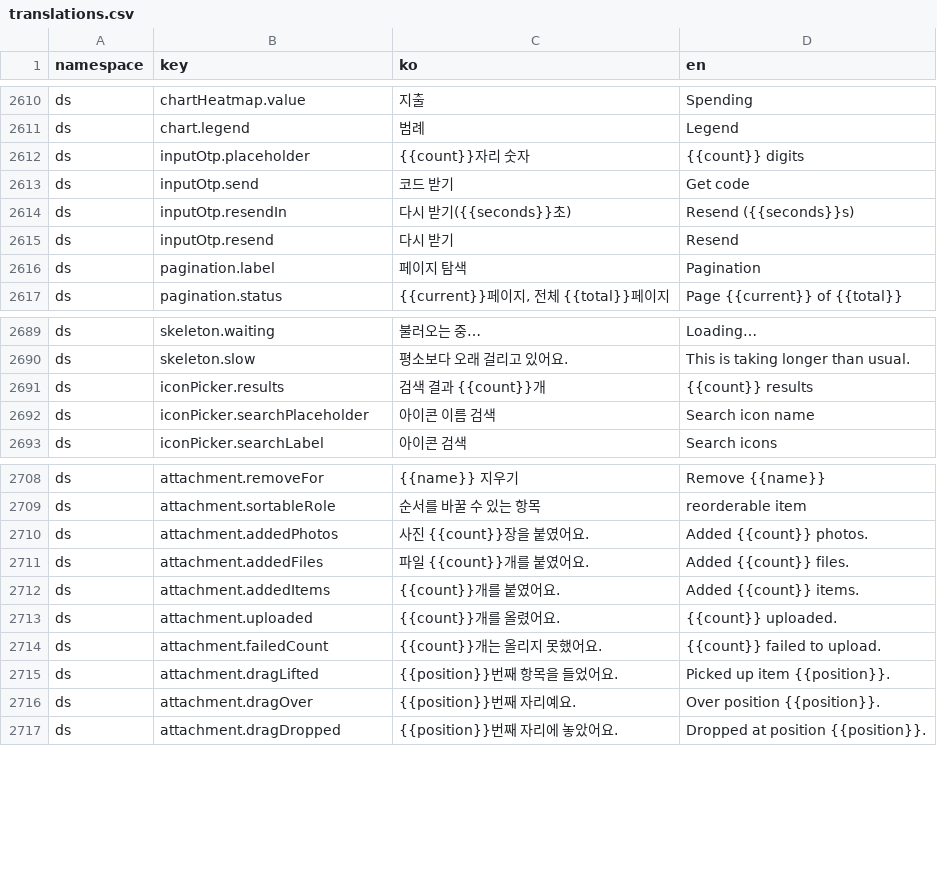
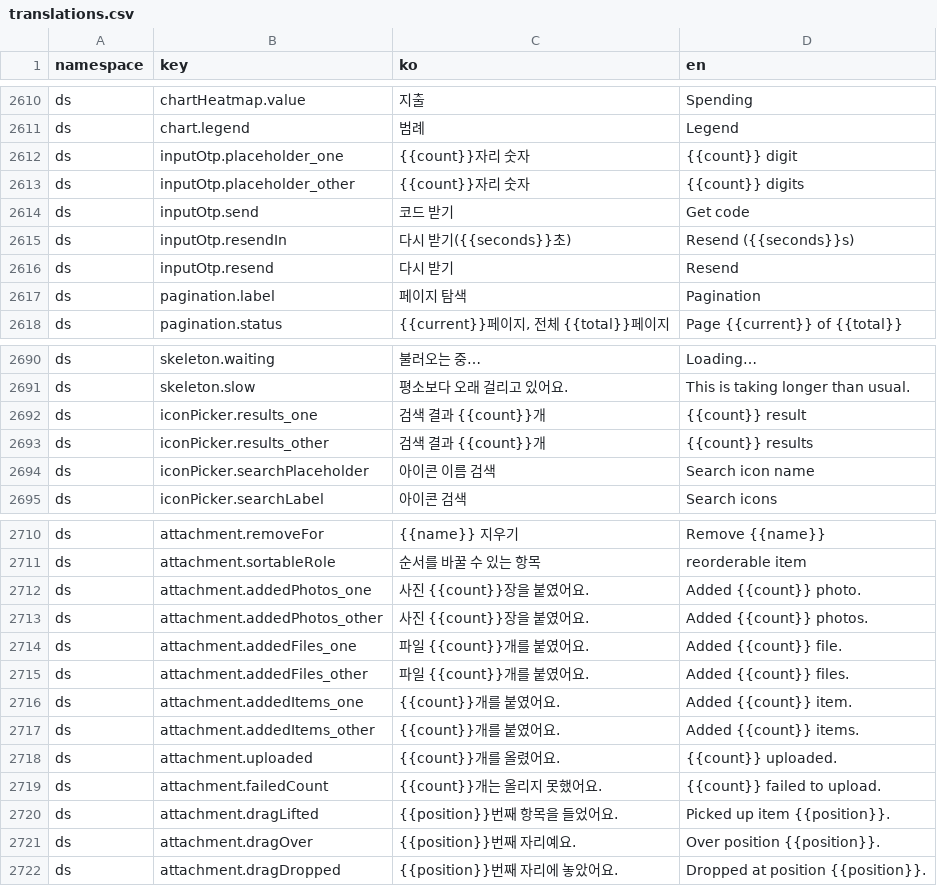
Before and after one commit to lshdainty/groo-damda-front, a CSV file: i18n/translations.csv, drawn as a sheet; only a part is shown, gaps mark what is left out.

```diff
--- a/i18n/translations.csv
+++ b/i18n/translations.csv
@@ -2611,3 +2611,4 @@ ds,chartHeatmap.value,지출,Spending
 ds,chart.legend,범례,Legend
-ds,inputOtp.placeholder,{{count}}자리 숫자,{{count}} digits
+ds,inputOtp.placeholder_one,{{count}}자리 숫자,{{count}} digit
+ds,inputOtp.placeholder_other,{{count}}자리 숫자,{{count}} digits
 ds,inputOtp.send,코드 받기,Get code
@@ -2690,3 +2691,4 @@ ds,skeleton.waiting,불러오는 중…,Loading…
 ds,skeleton.slow,평소보다 오래 걸리고 있어요.,This is taking longer than usual.
-ds,iconPicker.results,검색 결과 {{count}}개,{{count}} results
+ds,iconPicker.results_one,검색 결과 {{count}}개,{{count}} result
+ds,iconPicker.results_other,검색 결과 {{count}}개,{{count}} results
 ds,iconPicker.searchPlaceholder,아이콘 이름 검색,Search icon name
@@ -2709,5 +2711,8 @@ ds,attachment.removeFor,{{name}} 지우기,Remove {{name}}
 ds,attachment.sortableRole,순서를 바꿀 수 있는 항목,reorderable item
-ds,attachment.addedPhotos,사진 {{count}}장을 붙였어요.,Added {{count}} photos.
-ds,attachment.addedFiles,파일 {{count}}개를 붙였어요.,Added {{count}} files.
-ds,attachment.addedItems,{{count}}개를 붙였어요.,Added {{count}} items.
+ds,attachment.addedPhotos_one,사진 {{count}}장을 붙였어요.,Added {{count}} photo.
+ds,attachment.addedPhotos_other,사진 {{count}}장을 붙였어요.,Added {{count}} photos.
+ds,attachment.addedFiles_one,파일 {{count}}개를 붙였어요.,Added {{count}} file.
+ds,attachment.addedFiles_other,파일 {{count}}개를 붙였어요.,Added {{count}} files.
+ds,attachment.addedItems_one,{{count}}개를 붙였어요.,Added {{count}} item.
+ds,attachment.addedItems_other,{{count}}개를 붙였어요.,Added {{count}} items.
 ds,attachment.uploaded,{{count}}개를 올렸어요.,{{count}} uploaded.
```
Also changed, not shown: 2 other files.
